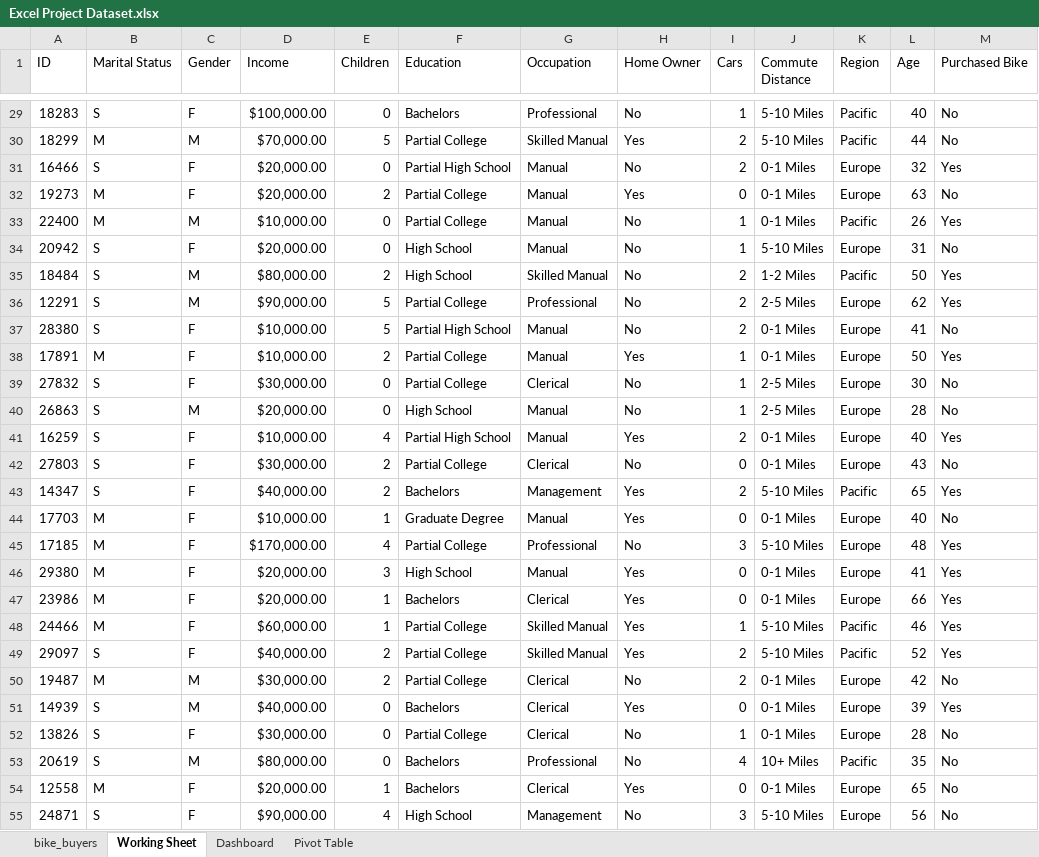
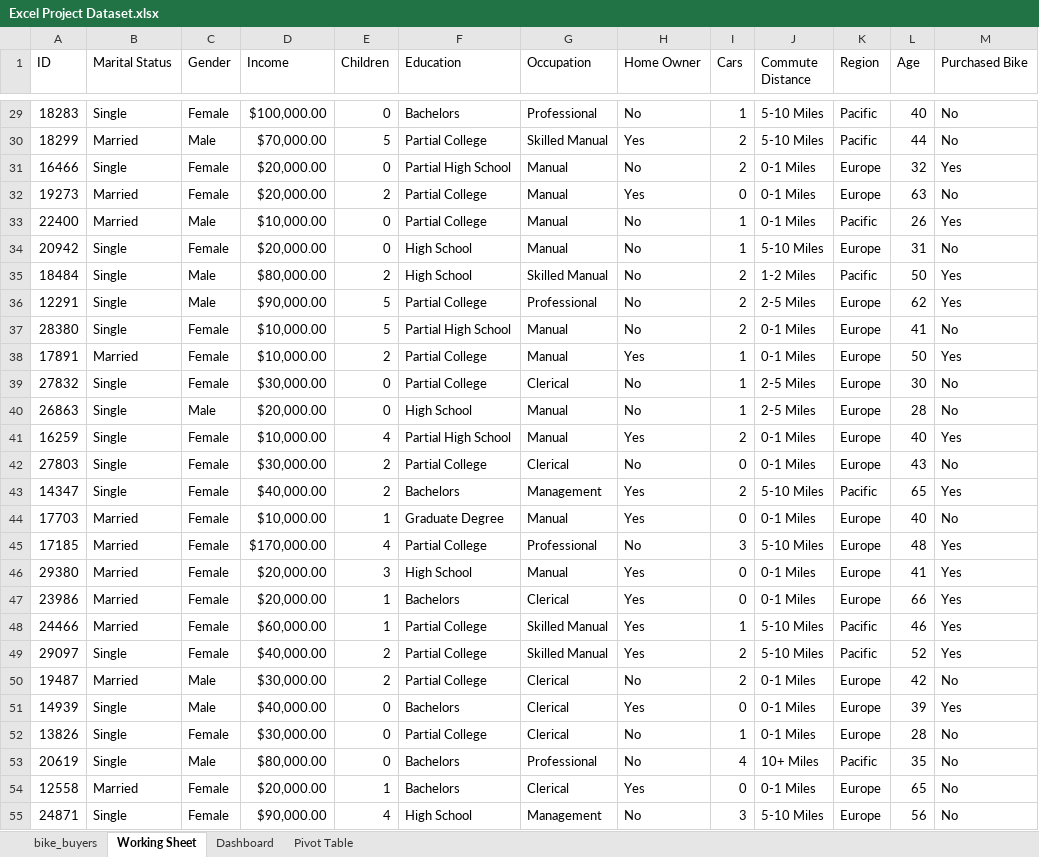
Before and after one commit to HL2I0O/Excel-Tutorial, an Excel workbook: Excel Project Dataset.xlsx, sheet Working Sheet, drawn as a sheet; only a part is shown, gaps mark what is left out; values as stored, in another font and other column widths than the file's, no borders; the diff covers the shown part only; the diff names each change by its address in the sheet, - before the commit and + after, or states it on an @@ line.

Commit message:
Expand Letter Values
Removed all duplicate rows and expanded letter values for Marital Status + Gender columns to (M=Married, S=Single) and (M=Male, F=Female) (resp.)

```diff
--- a/Excel Project Dataset.xlsx (sheet Working Sheet)
+++ b/Excel Project Dataset.xlsx (sheet Working Sheet)
-B29 (Marital Status): S
+B29 (Marital Status): Single
-C29 (Gender): F
+C29 (Gender): Female
-B30 (Marital Status): M
+B30 (Marital Status): Married
-C30 (Gender): M
+C30 (Gender): Male
-B31 (Marital Status): S
+B31 (Marital Status): Single
-C31:C32 (Gender): F
+C31:C32 (Gender): Female
-B32:B33 (Marital Status): M
+B32:B33 (Marital Status): Married
-C33 (Gender): M
+C33 (Gender): Male
-B34:B37 (Marital Status): S
+B34:B37 (Marital Status): Single
-C34 (Gender): F
+C34 (Gender): Female
-C35:C36 (Gender): M
+C35:C36 (Gender): Male
-C37:C39 (Gender): F
+C37:C39 (Gender): Female
-B38 (Marital Status): M
+B38 (Marital Status): Married
-B39:B43 (Marital Status): S
+B39:B43 (Marital Status): Single
-C40 (Gender): M
+C40 (Gender): Male
-C41:C49 (Gender): F
+C41:C49 (Gender): Female
-B44:B48 (Marital Status): M
+B44:B48 (Marital Status): Married
-B49 (Marital Status): S
+B49 (Marital Status): Single
-B50 (Marital Status): M
+B50 (Marital Status): Married
-C50:C51 (Gender): M
+C50:C51 (Gender): Male
-B51:B53 (Marital Status): S
+B51:B53 (Marital Status): Single
-C52 (Gender): F
+C52 (Gender): Female
-C53 (Gender): M
+C53 (Gender): Male
-B54 (Marital Status): M
+B54 (Marital Status): Married
-C54:C55 (Gender): F
+C54:C55 (Gender): Female
-B55 (Marital Status): S
+B55 (Marital Status): Single
```
Also changed, not shown: 1946 edited cells elsewhere in this sheet.
